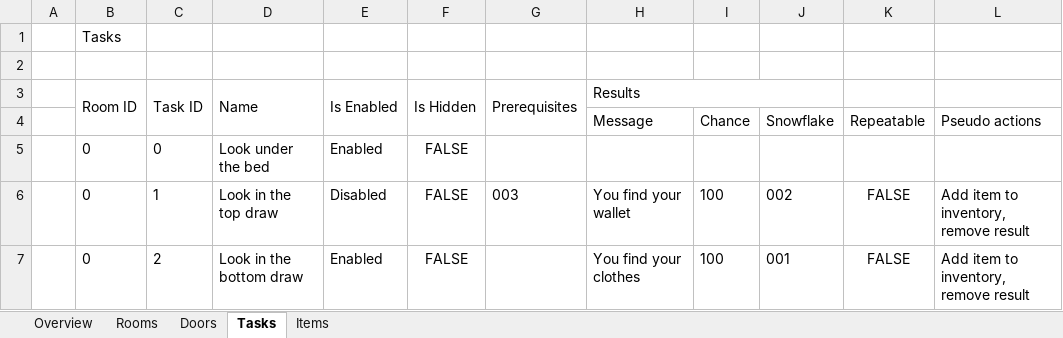
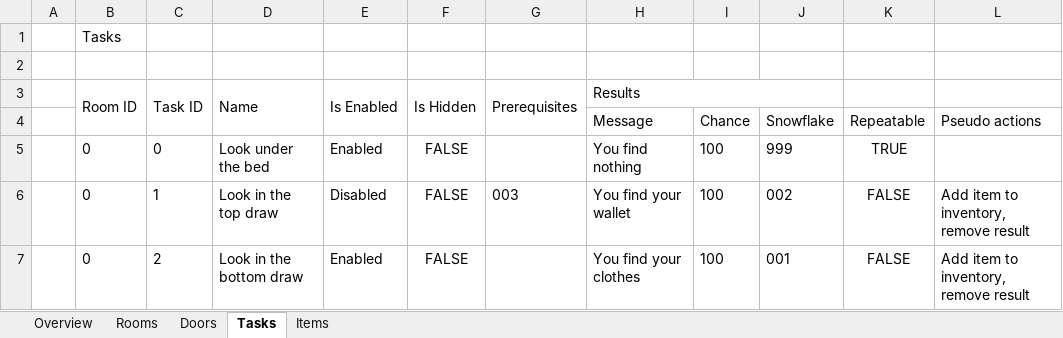
Before and after one commit to tobysmith568-university/AINT-151_Web_Game_Technologies, an Excel workbook: My Game.xlsx, sheet Tasks, drawn as a sheet; only a part is shown; values as stored, in another font and other column widths than the file's, no borders; the diff names each change by its address in the sheet, - before the commit and + after, or states it on an @@ line.

```diff
--- a/My Game.xlsx (sheet Tasks)
+++ b/My Game.xlsx (sheet Tasks)
-H5 (Results): (empty)
+H5 (Results): You find nothing
-I5: (empty)
+I5: 100
-J5: (empty)
+J5: 999
-K5: (empty)
+K5: TRUE
```
